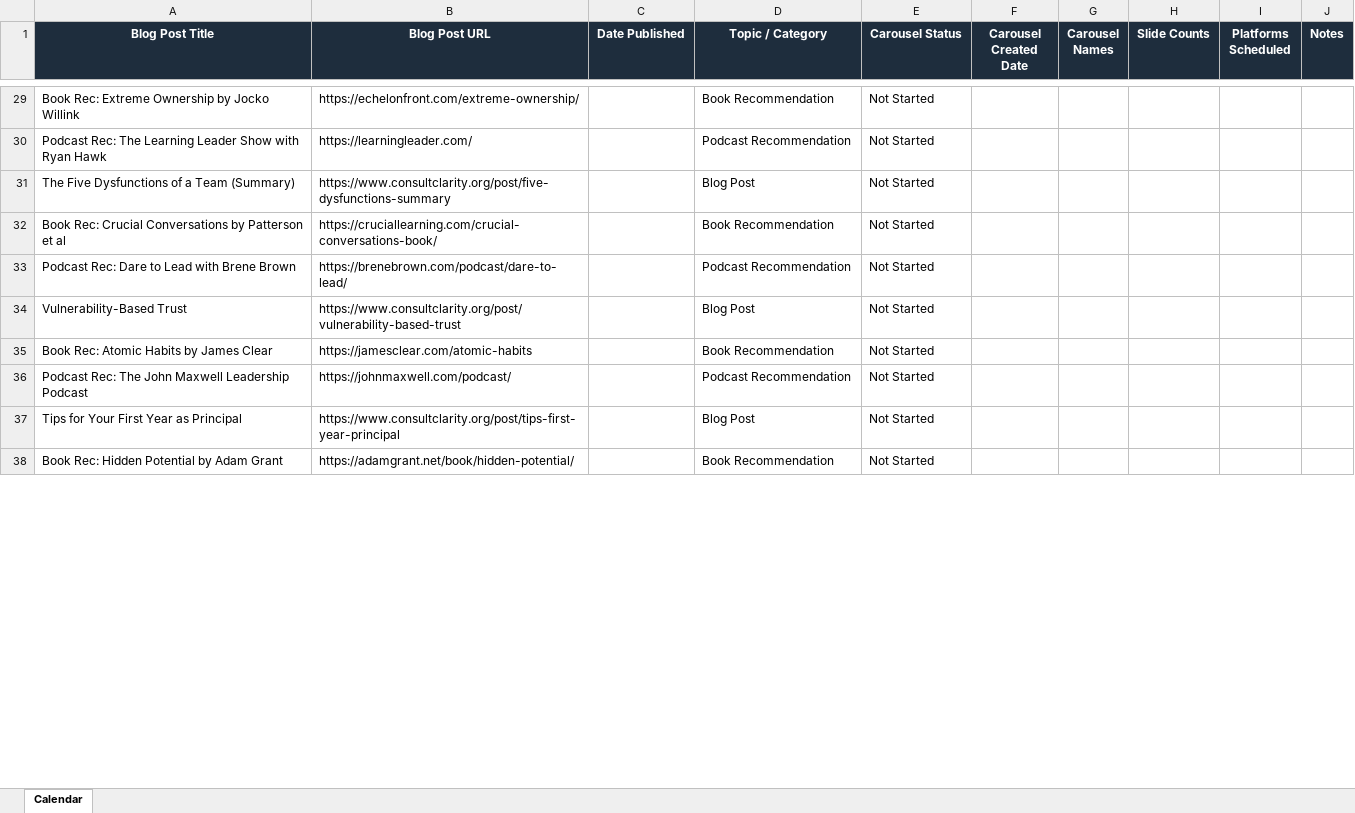
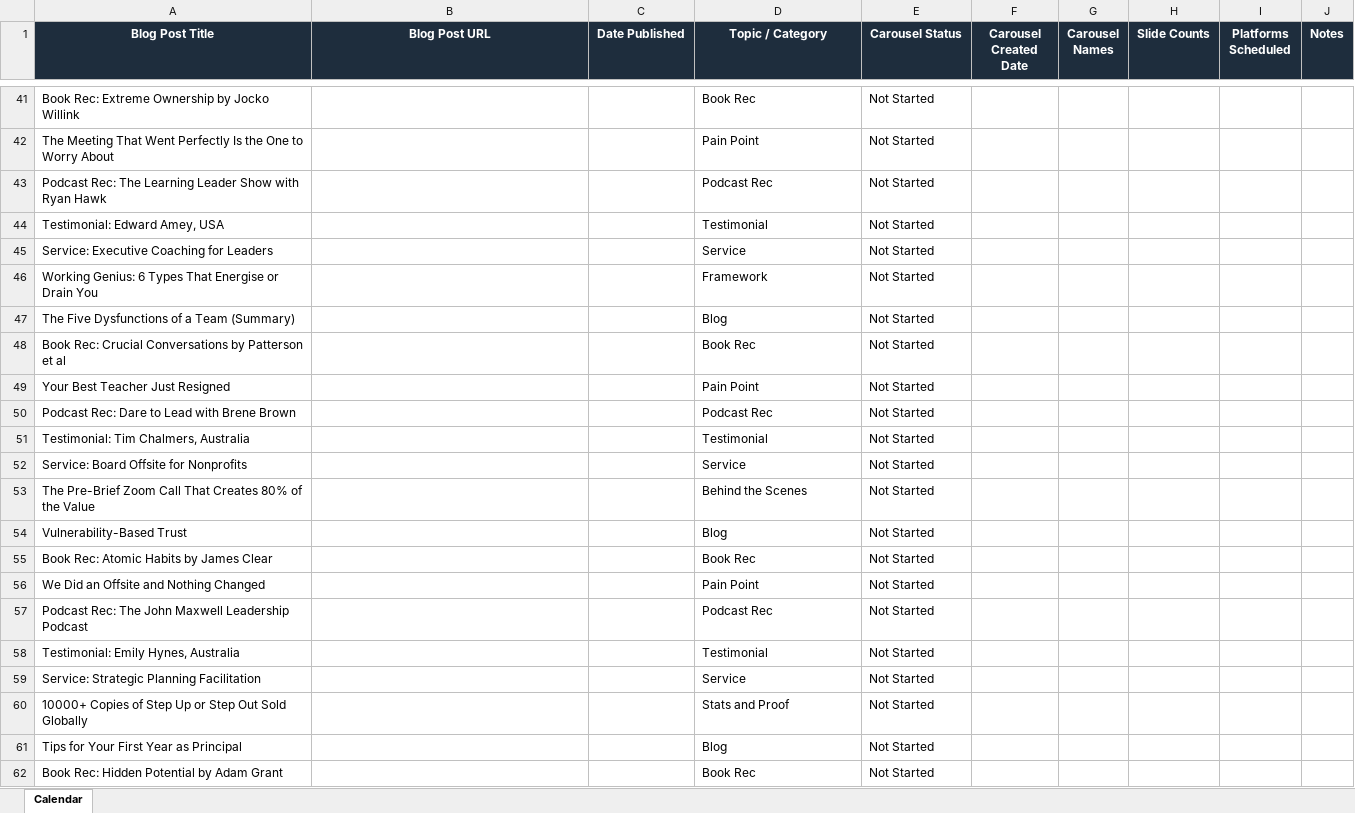
Before and after one commit to jonno-alt/social-images, an Excel workbook: data/carousel-workflow/content-calendar.xlsx, sheet Calendar, drawn as a sheet; only a part is shown, gaps mark what is left out; values as stored, in another font and other column widths than the file's, no borders; addresses are those after the commit; the diff covers the shown part only; the diff names each change by its address in the sheet, - before the commit and + after, or states it on an @@ line.

Commit message:
Expand content calendar with 140 items: testimonials, services, pain points, frameworks, BTS, stats

```diff
--- a/data/carousel-workflow/content-calendar.xlsx (sheet Calendar)
+++ b/data/carousel-workflow/content-calendar.xlsx (sheet Calendar)
-B41 (Blog Post URL): https://echelonfront.com/extreme-ownership/
+B41 (Blog Post URL): (empty)
-D41 (Topic / Category): Book Recommendation
+D41 (Topic / Category): Book Rec
+row 42: The Meeting That Went Perfectly Is the One to Worry About |  |  | Pain Point | Not Started
-B43 (Blog Post URL): https://learningleader.com/
+B43 (Blog Post URL): (empty)
-D43 (Topic / Category): Podcast Recommendation
+D43 (Topic / Category): Podcast Rec
+row 44: Testimonial: Edward Amey, USA |  |  | Testimonial | Not Started
+row 45: Service: Executive Coaching for Leaders |  |  | Service | Not Started
+row 46: Working Genius: 6 Types That Energise or Drain You |  |  | Framework | Not Started
-B47 (Blog Post URL): https://www.consultclarity.org/post/five-dysfunctions-summary
+B47 (Blog Post URL): (empty)
-D47 (Topic / Category): Blog Post
+D47 (Topic / Category): Blog
-B48 (Blog Post URL): https://cruciallearning.com/crucial-conversations-book/
+B48 (Blog Post URL): (empty)
-D48 (Topic / Category): Book Recommendation
+D48 (Topic / Category): Book Rec
+row 49: Your Best Teacher Just Resigned |  |  | Pain Point | Not Started
-B50 (Blog Post URL): https://brenebrown.com/podcast/dare-to-lead/
+B50 (Blog Post URL): (empty)
-D50 (Topic / Category): Podcast Recommendation
+D50 (Topic / Category): Podcast Rec
+row 51: Testimonial: Tim Chalmers, Australia |  |  | Testimonial | Not Started
+row 52: Service: Board Offsite for Nonprofits |  |  | Service | Not Started
+row 53: The Pre-Brief Zoom Call That Creates 80% of the Value |  |  | Behind the Scenes | Not Started
-B54 (Blog Post URL): https://www.consultclarity.org/post/vulnerability-based-trust
+B54 (Blog Post URL): (empty)
-D54 (Topic / Category): Blog Post
+D54 (Topic / Category): Blog
-B55 (Blog Post URL): https://jamesclear.com/atomic-habits
+B55 (Blog Post URL): (empty)
-D55 (Topic / Category): Book Recommendation
+D55 (Topic / Category): Book Rec
+row 56: We Did an Offsite and Nothing Changed |  |  | Pain Point | Not Started
-B57 (Blog Post URL): https://johnmaxwell.com/podcast/
+B57 (Blog Post URL): (empty)
-D57 (Topic / Category): Podcast Recommendation
+D57 (Topic / Category): Podcast Rec
+row 58: Testimonial: Emily Hynes, Australia |  |  | Testimonial | Not Started
+row 59: Service: Strategic Planning Facilitation |  |  | Service | Not Started
+row 60: 10000+ Copies of Step Up or Step Out Sold Globally |  |  | Stats and Proof | Not Started
-B61 (Blog Post URL): https://www.consultclarity.org/post/tips-first-year-principal
+B61 (Blog Post URL): (empty)
-D61 (Topic / Category): Blog Post
+D61 (Topic / Category): Blog
-B62 (Blog Post URL): https://adamgrant.net/book/hidden-potential/
+B62 (Blog Post URL): (empty)
-D62 (Topic / Category): Book Recommendation
+D62 (Topic / Category): Book Rec
```
Also changed, not shown: 98 added rows and 40 edited cells elsewhere in this sheet.
